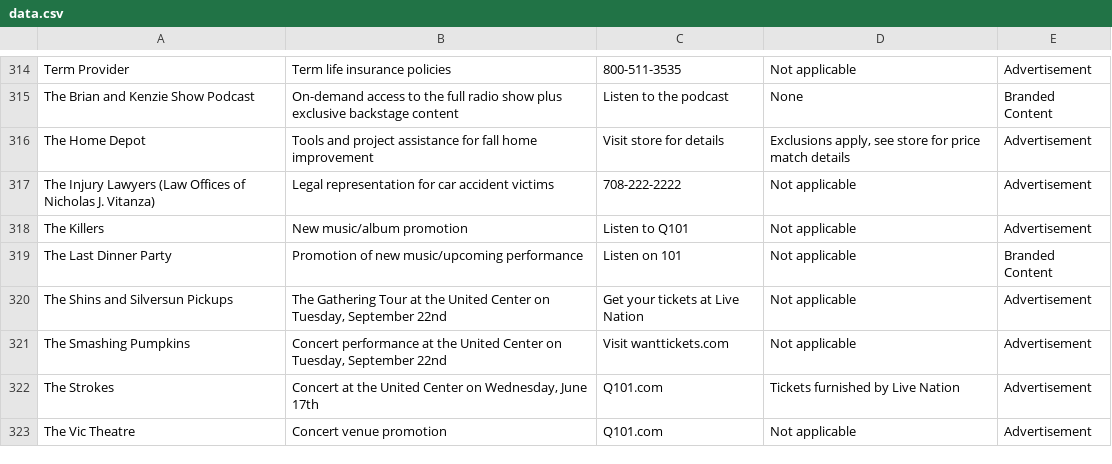
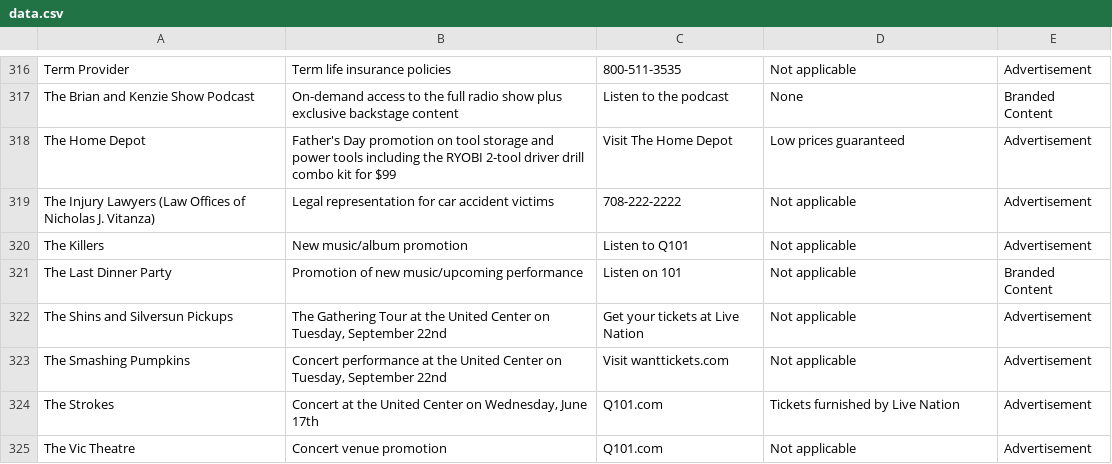
Before and after one commit to MATR-Technologies/ReplayAdsViewer, a CSV file: data.csv, drawn as a sheet; only a part is shown, gaps mark what is left out; the diff covers the shown part only.

```diff
--- a/data.csv
+++ b/data.csv
@@ -315,3 +317,3 @@
 "The Brian and Kenzie Show Podcast","On-demand access to the full radio show plus exclusive backstage content","Listen to the podcast","None","Branded Content"
-"The Home Depot","Tools and project assistance for fall home improvement","Visit store for details","Exclusions apply, see store for price match details","Advertisement"
+"The Home Depot","Father's Day promotion on tool storage and power tools including the RYOBI 2-tool driver drill combo kit for $99","Visit The Home Depot","Low prices guaranteed","Advertisement"
 "The Injury Lawyers (Law Offices of Nicholas J. Vitanza)","Legal representation for car accident victims","708-222-2222","Not applicable","Advertisement"
```
Also changed, not shown: 3 added rows and 6 edited cells elsewhere in this file.
